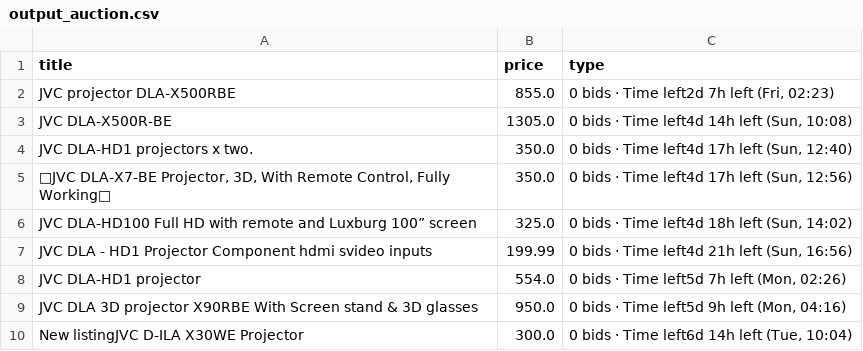
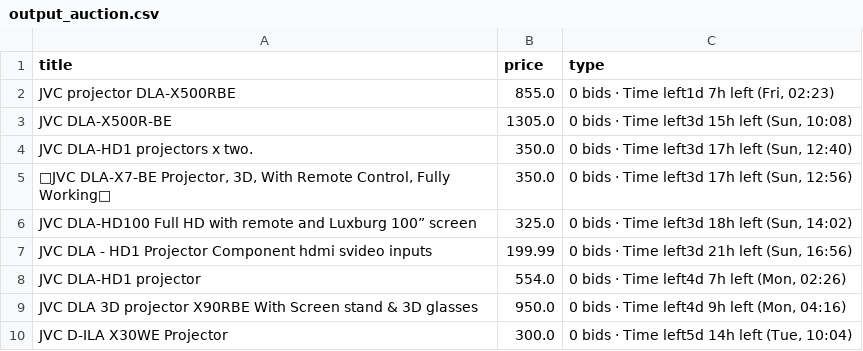
Before and after one commit to LFCottrell/Ebay_JVC, a CSV file: output_auction.csv, drawn as a sheet.

Commit message:
latest JVC run

```diff
--- a/output_auction.csv
+++ b/output_auction.csv
@@ -1,10 +1,10 @@
 title,price,type
-JVC projector DLA-X500RBE,855.0,"0 bids · Time left2d 7h left (Fri, 02:23)"
-JVC DLA-X500R-BE,1305.0,"0 bids · Time left4d 14h left (Sun, 10:08)"
-JVC DLA-HD1 projectors x two.,350.0,"0 bids · Time left4d 17h left (Sun, 12:40)"
-"💝JVC DLA-X7-BE Projector, 3D, With Remote Control, Fully Working💝",350.0,"0 bids · Time left4d 17h left (Sun, 12:56)"
-JVC DLA-HD100 Full HD with remote and Luxburg 100” screen,325.0,"0 bids · Time left4d 18h left (Sun, 14:02)"
-JVC DLA - HD1 Projector  Component hdmi svideo inputs,199.99,"0 bids · Time left4d 21h left (Sun, 16:56)"
-JVC DLA-HD1 projector,554.0,"0 bids · Time left5d 7h left (Mon, 02:26)"
-JVC DLA 3D projector X90RBE With Screen stand & 3D glasses,950.0,"0 bids · Time left5d 9h left (Mon, 04:16)"
-New listingJVC D-ILA X30WE Projector,300.0,"0 bids · Time left6d 14h left (Tue, 10:04)"
+JVC projector DLA-X500RBE,855.0,"0 bids · Time left1d 7h left (Fri, 02:23)"
+JVC DLA-X500R-BE,1305.0,"0 bids · Time left3d 15h left (Sun, 10:08)"
+JVC DLA-HD1 projectors x two.,350.0,"0 bids · Time left3d 17h left (Sun, 12:40)"
+"💝JVC DLA-X7-BE Projector, 3D, With Remote Control, Fully Working💝",350.0,"0 bids · Time left3d 17h left (Sun, 12:56)"
+JVC DLA-HD100 Full HD with remote and Luxburg 100” screen,325.0,"0 bids · Time left3d 18h left (Sun, 14:02)"
+JVC DLA - HD1 Projector  Component hdmi svideo inputs,199.99,"0 bids · Time left3d 21h left (Sun, 16:56)"
+JVC DLA-HD1 projector,554.0,"0 bids · Time left4d 7h left (Mon, 02:26)"
+JVC DLA 3D projector X90RBE With Screen stand & 3D glasses,950.0,"0 bids · Time left4d 9h left (Mon, 04:16)"
+JVC D-ILA X30WE Projector,300.0,"0 bids · Time left5d 14h left (Tue, 10:04)"
```
